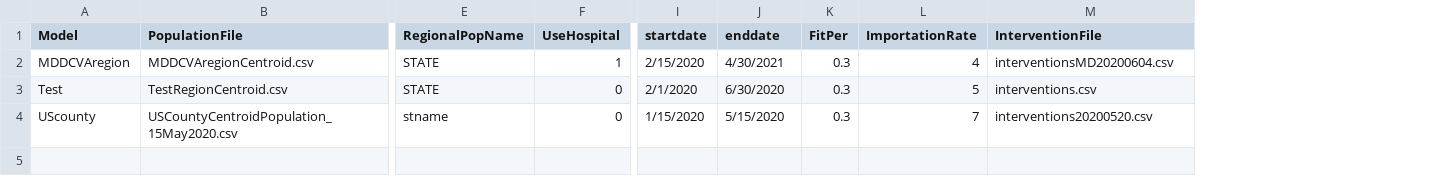
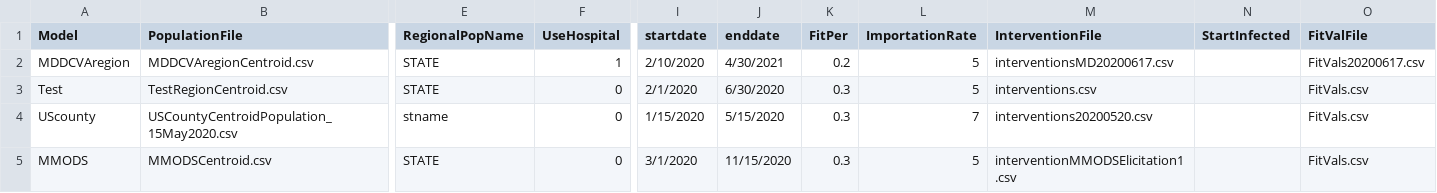
Before and after one commit to CDDEP-DC/MarylandCOVIDAgentBasedSimulation, a CSV file: data/Models.csv, drawn as a sheet; only a part is shown, gaps mark what is left out; rows hold the shown columns only; the diff names each change by its address in the sheet, - before the commit and + after, or states it on an @@ line.

Commit message:
2020-06-17 Fit
Adds values for fitting and fixes small transmission bug

```diff
--- a/data/Models.csv
+++ b/data/Models.csv
+column N (StartInfected), empty
+column O (FitValFile), rows 2-4: FitVals20200617.csv | FitVals.csv | FitVals.csv
-I2 (startdate): 2/15/2020
+I2 (startdate): 2/10/2020
-K2 (FitPer): 0.3
+K2 (FitPer): 0.2
-L2 (ImportationRate): 4
+L2 (ImportationRate): 5
-M2 (InterventionFile): interventionsMD20200604.csv
+M2 (InterventionFile): interventionsMD20200617.csv
+row 5: MMODS | MMODSCentroid.csv | STATE | 0 | 3/1/2020 | 11/15/2020 | 0.3 | 5 | interventionMMODSElicitation1.csv |  | FitVals.csv
```
Also changed, not shown: 8 other files.
